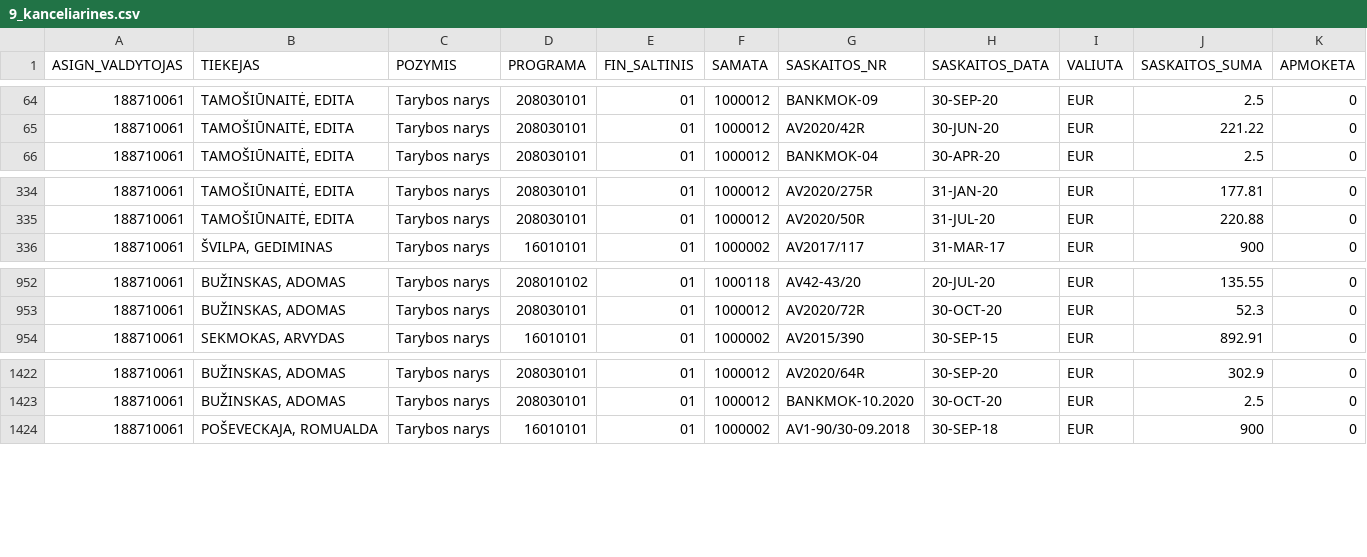
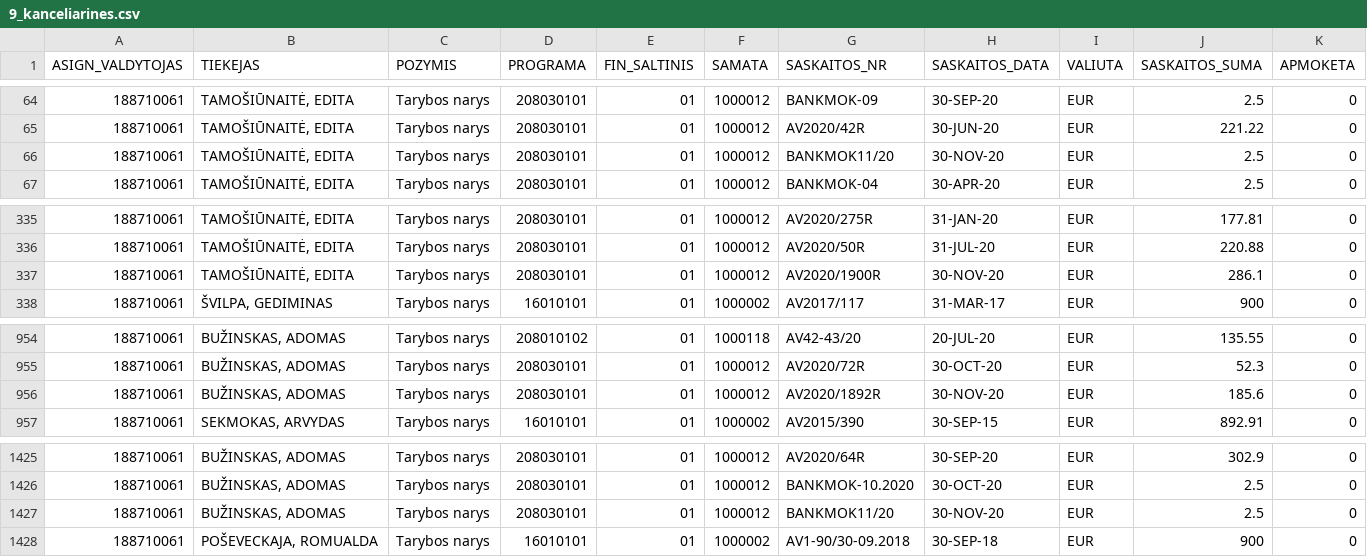
Before and after one commit to vilnius/biudzetas, a CSV file: data/9_kanceliarines.csv, drawn as a sheet; only a part is shown, gaps mark what is left out; rows hold the shown columns only; the diff names each change by its address in the sheet, - before the commit and + after, or states it on an @@ line.

```diff
--- a/data/9_kanceliarines.csv
+++ b/data/9_kanceliarines.csv
+row 66: 188710061 | TAMOŠIŪNAITĖ, EDITA | Tarybos narys | 208030101 | 01 | 1000012 | BANKMOK11/20 | 30-NOV-20 | EUR | 2.5 | 0
+row 337: 188710061 | TAMOŠIŪNAITĖ, EDITA | Tarybos narys | 208030101 | 01 | 1000012 | AV2020/1900R | 30-NOV-20 | EUR | 286.1 | 0
+row 956: 188710061 | BUŽINSKAS, ADOMAS | Tarybos narys | 208030101 | 01 | 1000012 | AV2020/1892R | 30-NOV-20 | EUR | 185.6 | 0
+row 1427: 188710061 | BUŽINSKAS, ADOMAS | Tarybos narys | 208030101 | 01 | 1000012 | BANKMOK11/20 | 30-NOV-20 | EUR | 2.5 | 0
```
Also changed, not shown: data/6_biudzeto_iplauku_suvestine.csv, 4 other files.
